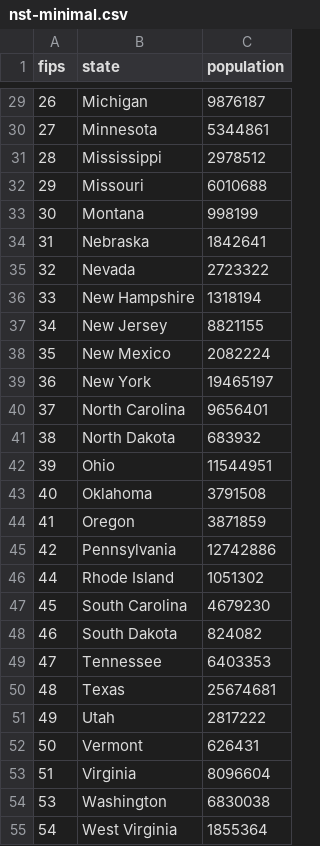
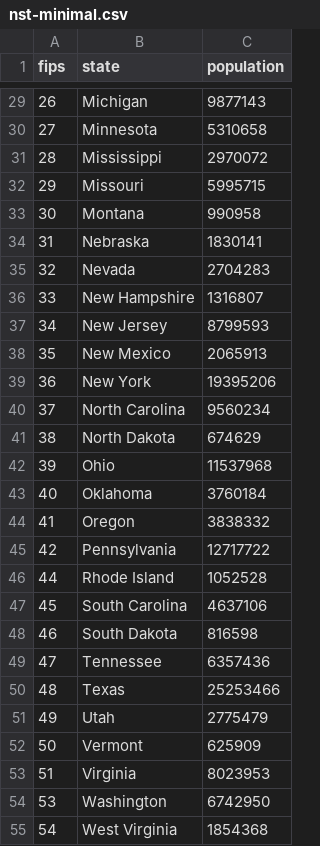
Before and after one commit to shawnbot/gun-country, a CSV file: data/nst-minimal.csv, drawn as a sheet; only a part is shown, gaps mark what is left out; the diff covers the shown part only.

```diff
--- a/data/nst-minimal.csv
+++ b/data/nst-minimal.csv
@@ -29,27 +29,27 @@ fips,state,population
-26,Michigan,9876187
-27,Minnesota,5344861
-28,Mississippi,2978512
-29,Missouri,6010688
-30,Montana,998199
-31,Nebraska,1842641
-32,Nevada,2723322
-33,New Hampshire,1318194
-34,New Jersey,8821155
-35,New Mexico,2082224
-36,New York,19465197
-37,North Carolina,9656401
-38,North Dakota,683932
-39,Ohio,11544951
-40,Oklahoma,3791508
-41,Oregon,3871859
-42,Pennsylvania,12742886
-44,Rhode Island,1051302
-45,South Carolina,4679230
-46,South Dakota,824082
-47,Tennessee,6403353
-48,Texas,25674681
-49,Utah,2817222
-50,Vermont,626431
-51,Virginia,8096604
-53,Washington,6830038
-54,West Virginia,1855364
+26,Michigan,9877143
+27,Minnesota,5310658
+28,Mississippi,2970072
+29,Missouri,5995715
+30,Montana,990958
+31,Nebraska,1830141
+32,Nevada,2704283
+33,New Hampshire,1316807
+34,New Jersey,8799593
+35,New Mexico,2065913
+36,New York,19395206
+37,North Carolina,9560234
+38,North Dakota,674629
+39,Ohio,11537968
+40,Oklahoma,3760184
+41,Oregon,3838332
+42,Pennsylvania,12717722
+44,Rhode Island,1052528
+45,South Carolina,4637106
+46,South Dakota,816598
+47,Tennessee,6357436
+48,Texas,25253466
+49,Utah,2775479
+50,Vermont,625909
+51,Virginia,8023953
+53,Washington,6742950
+54,West Virginia,1854368
```
Also changed, not shown: 30 edited cells elsewhere in this file, data/atf-states.csv, 1 other file.
